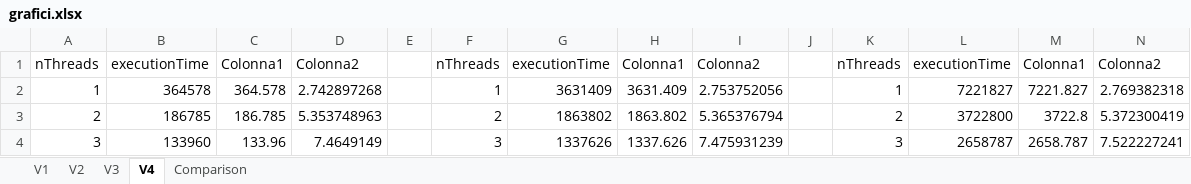
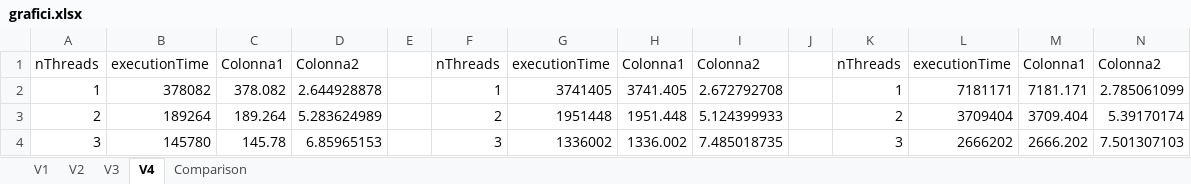
Before and after one commit to cmsilen/BidimensionalConvolution, an Excel workbook: grafici.xlsx, sheet V4, drawn as a sheet; only a part is shown; values as stored, in another font and other column widths than the file's, no borders; charts and pictures and table styles not drawn; the diff covers the shown part only; the diff names each change by its address in the sheet, - before the commit and + after, or states it on an @@ line.

```diff
--- a/grafici.xlsx (sheet V4)
+++ b/grafici.xlsx (sheet V4)
-B2: 364578
+B2: 378082
-C2: 364.578
+C2: 378.082
-D2: 2.742897268
+D2: 2.644928878
-G2: 3631409
+G2: 3741405
-H2: 3631.409
+H2: 3741.405
-I2: 2.753752056
+I2: 2.672792708
-L2: 7221827
+L2: 7181171
-M2: 7221.827
+M2: 7181.171
-N2: 2.769382318
+N2: 2.785061099
-B3: 186785
+B3: 189264
-C3: 186.785
+C3: 189.264
-D3: 5.353748963
+D3: 5.283624989
-G3: 1863802
+G3: 1951448
-H3: 1863.802
+H3: 1951.448
-I3: 5.365376794
+I3: 5.124399933
-L3: 3722800
+L3: 3709404
-M3: 3722.8
+M3: 3709.404
-N3: 5.372300419
+N3: 5.39170174
-B4: 133960
+B4: 145780
-C4: 133.96
+C4: 145.78
-D4: 7.4649149
+D4: 6.85965153
-G4: 1337626
+G4: 1336002
-H4: 1337.626
+H4: 1336.002
-I4: 7.475931239
+I4: 7.485018735
-L4: 2658787
+L4: 2666202
-M4: 2658.787
+M4: 2666.202
-N4: 7.522227241
+N4: 7.501307103
```
Also changed, not shown: 333 edited cells elsewhere in this sheet, charts or pictures, 2 other files.
